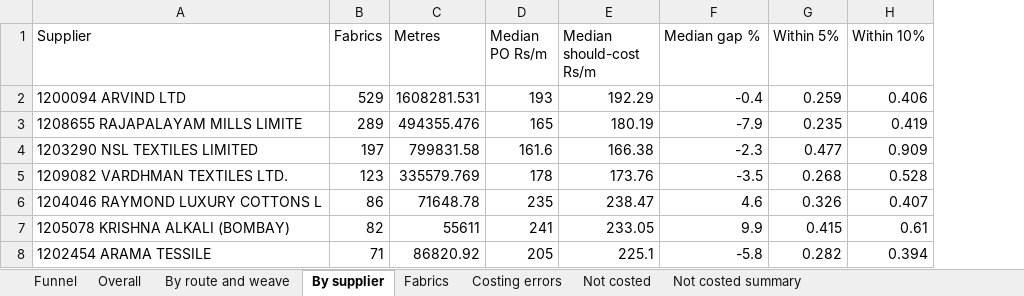
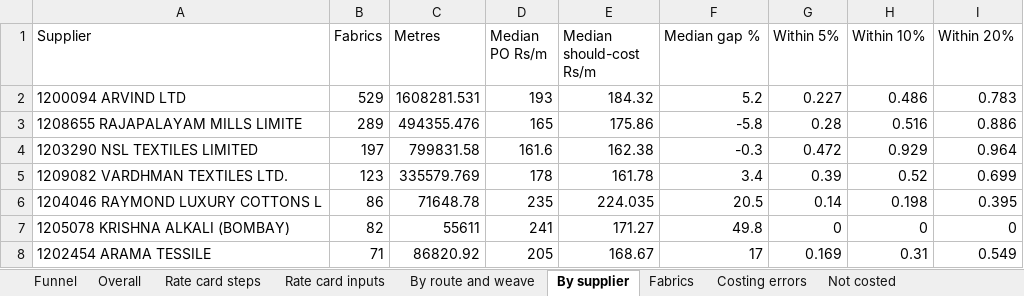
Before and after one commit to gnanaprakash-dev108/rightprice, an Excel workbook: pilot/Pilot_Results.xlsx, sheet By supplier, drawn as a sheet; only a part is shown; values as stored, in another font and other column widths than the file's, no borders; the diff covers the shown part only; the diff names each change by its address in the sheet, - before the commit and + after, or states it on an @@ line.

```diff
--- a/pilot/Pilot_Results.xlsx (sheet By supplier)
+++ b/pilot/Pilot_Results.xlsx (sheet By supplier)
+sheet tab: Rate card steps
+sheet tab: Rate card inputs
+column I (Within 20%), rows 2-8: 0.783 | 0.886 | 0.964 | 0.699 | 0.395 | 0 | 0.549
-E2 (Median should-cost Rs/m): 192.29
+E2 (Median should-cost Rs/m): 184.32
-F2 (Median gap %): -0.4
+F2 (Median gap %): 5.2
-G2 (Within 5%): 0.259
+G2 (Within 5%): 0.227
-H2 (Within 10%): 0.406
+H2 (Within 10%): 0.486
-E3 (Median should-cost Rs/m): 180.19
+E3 (Median should-cost Rs/m): 175.86
-F3 (Median gap %): -7.9
+F3 (Median gap %): -5.8
-G3 (Within 5%): 0.235
+G3 (Within 5%): 0.28
-H3 (Within 10%): 0.419
+H3 (Within 10%): 0.516
-E4 (Median should-cost Rs/m): 166.38
+E4 (Median should-cost Rs/m): 162.38
-F4 (Median gap %): -2.3
+F4 (Median gap %): -0.3
-G4 (Within 5%): 0.477
+G4 (Within 5%): 0.472
-H4 (Within 10%): 0.909
+H4 (Within 10%): 0.929
-E5 (Median should-cost Rs/m): 173.76
+E5 (Median should-cost Rs/m): 161.78
-F5 (Median gap %): -3.5
+F5 (Median gap %): 3.4
-G5 (Within 5%): 0.268
+G5 (Within 5%): 0.39
-H5 (Within 10%): 0.528
+H5 (Within 10%): 0.52
-E6 (Median should-cost Rs/m): 238.47
+E6 (Median should-cost Rs/m): 224.035
-F6 (Median gap %): 4.6
+F6 (Median gap %): 20.5
-G6 (Within 5%): 0.326
+G6 (Within 5%): 0.14
-H6 (Within 10%): 0.407
+H6 (Within 10%): 0.198
-E7 (Median should-cost Rs/m): 233.05
+E7 (Median should-cost Rs/m): 171.27
-F7 (Median gap %): 9.9
+F7 (Median gap %): 49.8
-G7 (Within 5%): 0.415
+G7 (Within 5%): 0
-H7 (Within 10%): 0.61
+H7 (Within 10%): 0
-E8 (Median should-cost Rs/m): 225.1
+E8 (Median should-cost Rs/m): 168.67
-F8 (Median gap %): -5.8
+F8 (Median gap %): 17
-G8 (Within 5%): 0.282
+G8 (Within 5%): 0.169
-H8 (Within 10%): 0.394
+H8 (Within 10%): 0.31
```
Also changed, not shown: 48 edited cells elsewhere in this sheet, sheet Fabrics, sheet By route and weave, sheet Overall, sheet Costing errors, data/Rate_Master.xlsx, pilot/Proposed_Rate_Changes.xlsx, 14 other files.
